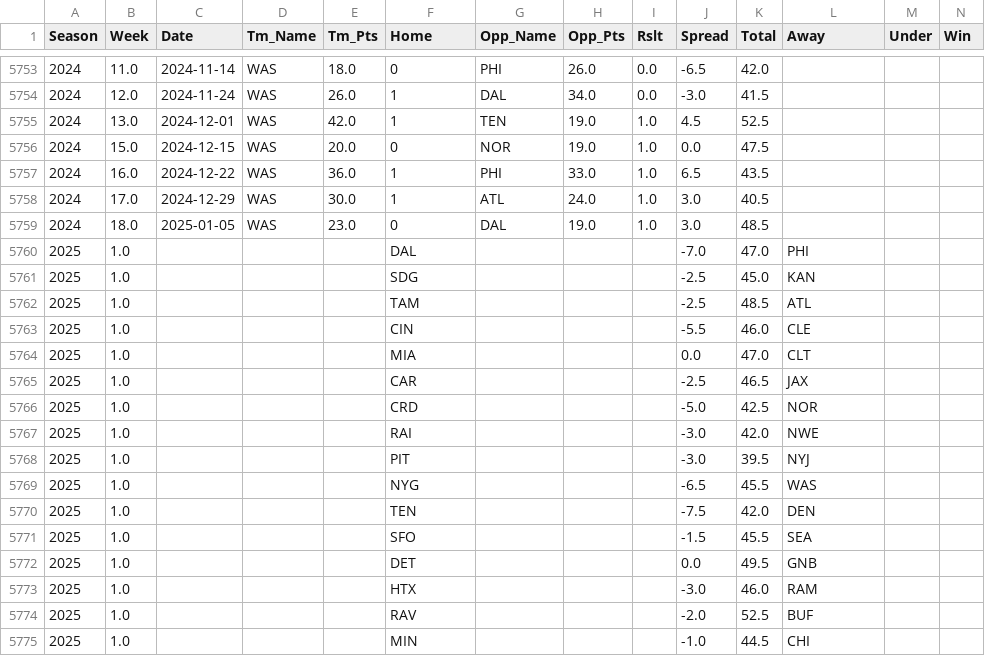
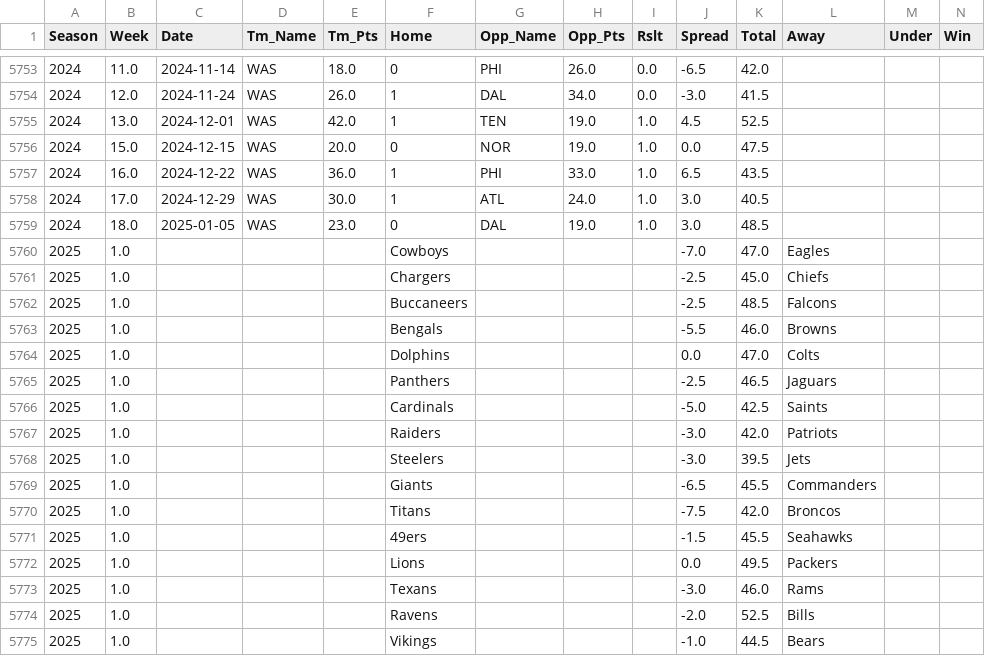
Before and after one commit to zeddeo/nfl-predictor, a CSV file: nfl_gamelogs_over_under.csv, drawn as a sheet; only a part is shown, gaps mark what is left out.

Commit message:
Revert CSV to working version

```diff
--- a/nfl_gamelogs_over_under.csv
+++ b/nfl_gamelogs_over_under.csv
@@ -5759,17 +5759,17 @@ Season,Week,Date,Tm_Name,Tm_Pts,Home,Opp_Name,Opp_Pts,Rslt,Spread,Total,Away,Und
 2024,18.0,2025-01-05,WAS,23.0,0,DAL,19.0,1.0,3.0,48.5,,,
-2025,1.0,,,,DAL,,,,-7.0,47.0,PHI,,
-2025,1.0,,,,SDG,,,,-2.5,45.0,KAN,,
-2025,1.0,,,,TAM,,,,-2.5,48.5,ATL,,
-2025,1.0,,,,CIN,,,,-5.5,46.0,CLE,,
-2025,1.0,,,,MIA,,,,0.0,47.0,CLT,,
-2025,1.0,,,,CAR,,,,-2.5,46.5,JAX,,
-2025,1.0,,,,CRD,,,,-5.0,42.5,NOR,,
-2025,1.0,,,,RAI,,,,-3.0,42.0,NWE,,
-2025,1.0,,,,PIT,,,,-3.0,39.5,NYJ,,
-2025,1.0,,,,NYG,,,,-6.5,45.5,WAS,,
-2025,1.0,,,,TEN,,,,-7.5,42.0,DEN,,
-2025,1.0,,,,SFO,,,,-1.5,45.5,SEA,,
-2025,1.0,,,,DET,,,,0.0,49.5,GNB,,
-2025,1.0,,,,HTX,,,,-3.0,46.0,RAM,,
-2025,1.0,,,,RAV,,,,-2.0,52.5,BUF,,
-2025,1.0,,,,MIN,,,,-1.0,44.5,CHI,,
+2025,1.0,,,,Cowboys,,,,-7.0,47.0,Eagles,,
+2025,1.0,,,,Chargers,,,,-2.5,45.0,Chiefs,,
+2025,1.0,,,,Buccaneers,,,,-2.5,48.5,Falcons,,
+2025,1.0,,,,Bengals,,,,-5.5,46.0,Browns,,
+2025,1.0,,,,Dolphins,,,,0.0,47.0,Colts,,
+2025,1.0,,,,Panthers,,,,-2.5,46.5,Jaguars,,
+2025,1.0,,,,Cardinals,,,,-5.0,42.5,Saints,,
+2025,1.0,,,,Raiders,,,,-3.0,42.0,Patriots,,
+2025,1.0,,,,Steelers,,,,-3.0,39.5,Jets,,
+2025,1.0,,,,Giants,,,,-6.5,45.5,Commanders,,
+2025,1.0,,,,Titans,,,,-7.5,42.0,Broncos,,
+2025,1.0,,,,49ers,,,,-1.5,45.5,Seahawks,,
+2025,1.0,,,,Lions,,,,0.0,49.5,Packers,,
+2025,1.0,,,,Texans,,,,-3.0,46.0,Rams,,
+2025,1.0,,,,Ravens,,,,-2.0,52.5,Bills,,
+2025,1.0,,,,Vikings,,,,-1.0,44.5,Bears,,
```
